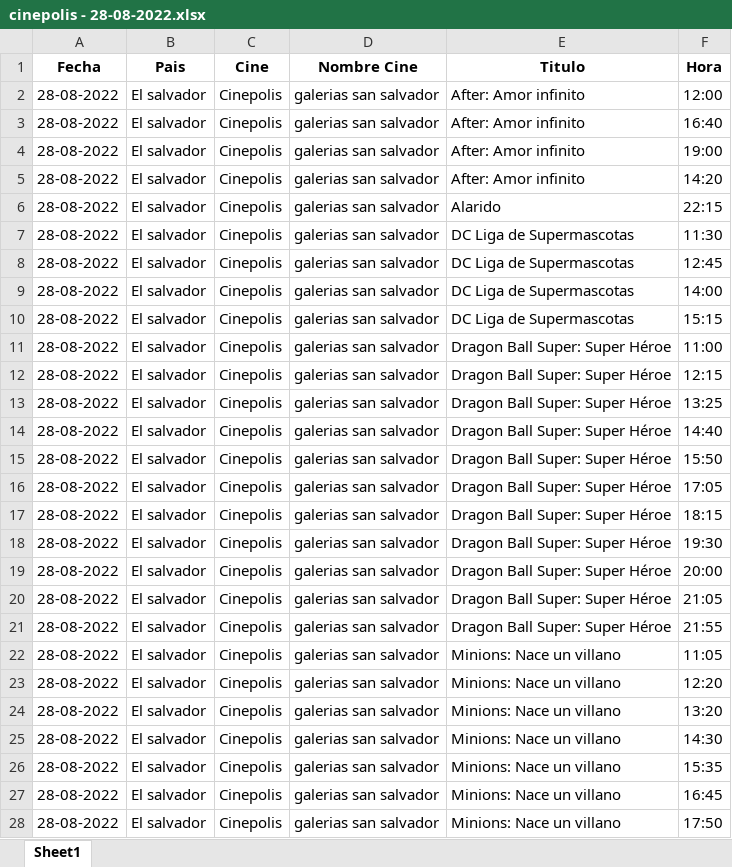
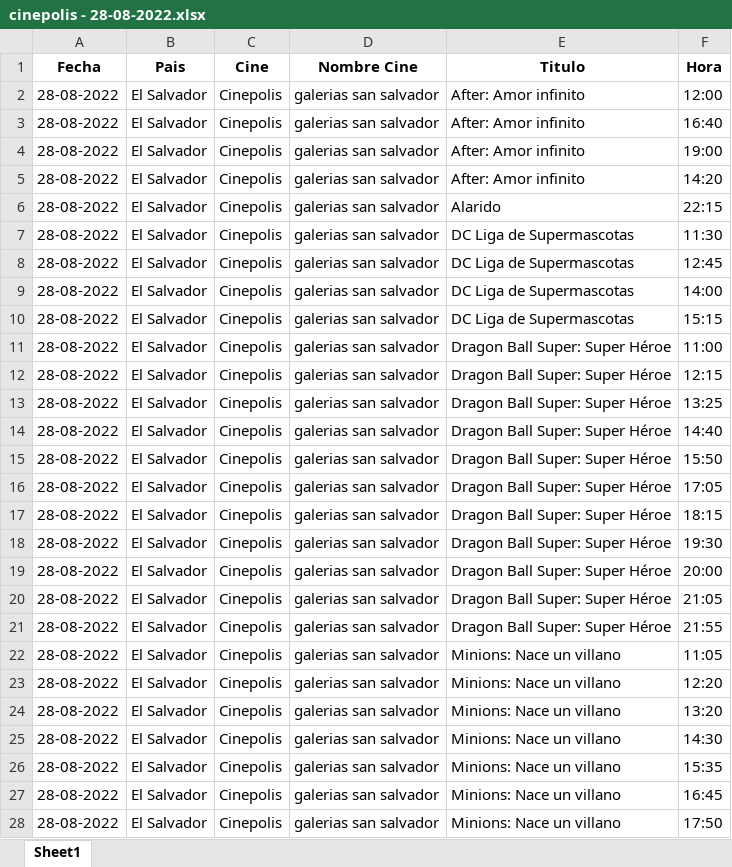
Before and after one commit to MigGomez/TrabajoFinalCurso, an Excel workbook: Data Collection/cinepolis - 28-08-2022.xlsx, sheet Sheet1, drawn as a sheet; only a part is shown; values as stored, in another font and other column widths than the file's, no borders; the diff covers the shown part only; the diff names each change by its address in the sheet, - before the commit and + after, or states it on an @@ line.

```diff
--- a/Data Collection/cinepolis - 28-08-2022.xlsx (sheet Sheet1)
+++ b/Data Collection/cinepolis - 28-08-2022.xlsx (sheet Sheet1)
-B2:B28 (Pais): El salvador
+B2:B28 (Pais): El Salvador
```
Also changed, not shown: 86 edited cells elsewhere in this sheet, Data Collection/Cinemark - 28-08-2022.xlsx, 5 other files.
